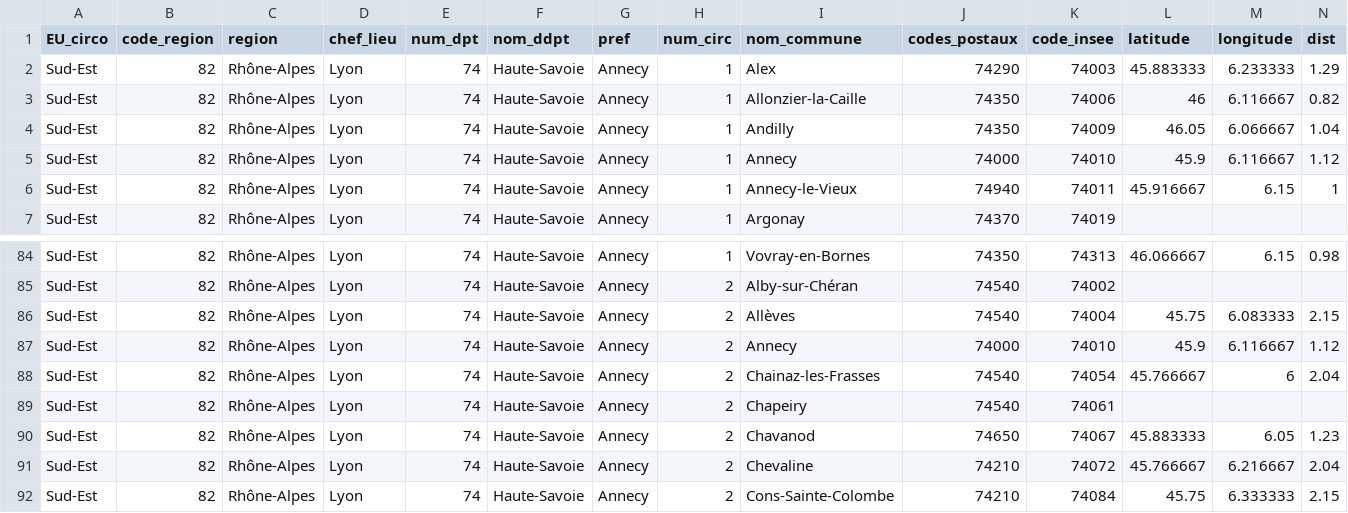
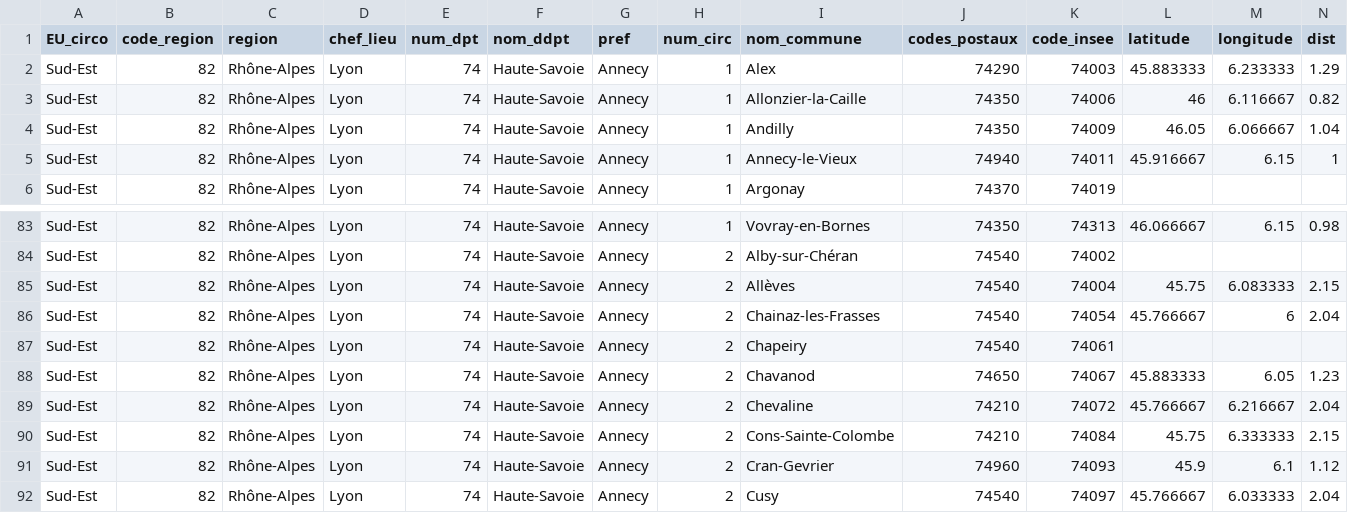
Before and after one commit to Riko-L/Algo, a CSV file: input/haute-savoie.csv, drawn as a sheet; only a part is shown, gaps mark what is left out; the shorter side is filled out with more unchanged rows.

```diff
--- a/input/haute-savoie.csv
+++ b/input/haute-savoie.csv
@@ -4,3 +4,2 @@ Sud-Est;82;Rhône-Alpes;Lyon;74;Haute-Savoie;Annecy;1;Allonzier-la-Caille;74350;
 Sud-Est;82;Rhône-Alpes;Lyon;74;Haute-Savoie;Annecy;1;Andilly;74350;74009;46.05;6.066667;1.04
-Sud-Est;82;Rhône-Alpes;Lyon;74;Haute-Savoie;Annecy;1;Annecy;74000;74010;45.9;6.116667;1.12
 Sud-Est;82;Rhône-Alpes;Lyon;74;Haute-Savoie;Annecy;1;Annecy-le-Vieux;74940;74011;45.916667;6.15;1
@@ -86,3 +85,2 @@ Sud-Est;82;Rhône-Alpes;Lyon;74;Haute-Savoie;Annecy;2;Alby-sur-Chéran;74540;740
 Sud-Est;82;Rhône-Alpes;Lyon;74;Haute-Savoie;Annecy;2;Allèves;74540;74004;45.75;6.083333;2.15
-Sud-Est;82;Rhône-Alpes;Lyon;74;Haute-Savoie;Annecy;2;Annecy;74000;74010;45.9;6.116667;1.12
 Sud-Est;82;Rhône-Alpes;Lyon;74;Haute-Savoie;Annecy;2;Chainaz-les-Frasses;74540;74054;45.766667;6;2.04
```
Also changed, not shown: input/small.csv, 1 other file.
